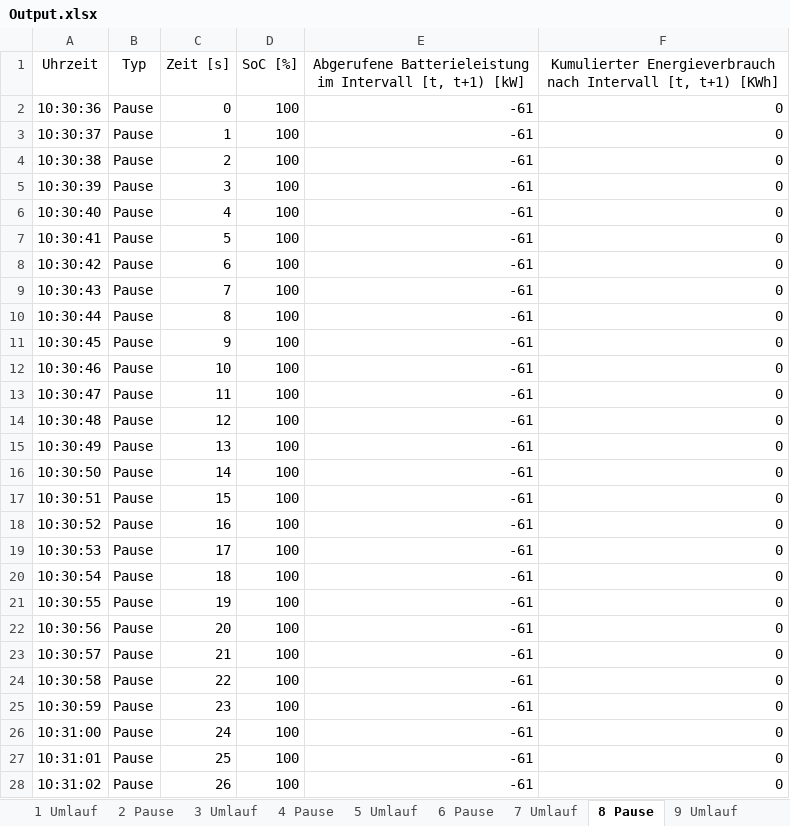
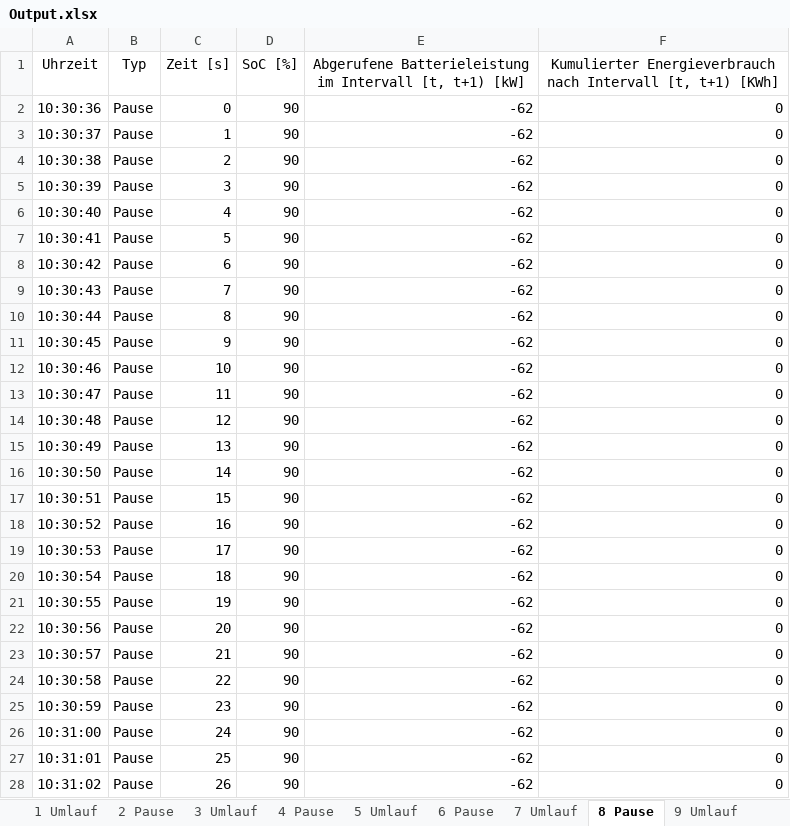
Before and after one commit to fabiofrank/Bachelorarbeit, an Excel workbook: Output.xlsx, sheet 8 Pause, drawn as a sheet; only a part is shown; values as stored, in another font and other column widths than the file's, no borders; table styles not drawn; the diff covers the shown part only; the diff names each change by its address in the sheet, - before the commit and + after, or states it on an @@ line.

```diff
--- a/Output.xlsx (sheet 8 Pause)
+++ b/Output.xlsx (sheet 8 Pause)
-D2:D28 (SoC [%]): 100
+D2:D28 (SoC [%]): 90
-E2:E28: -61
+E2:E28: -62
```
Also changed, not shown: 552 edited cells elsewhere in this sheet, sheet 5 Umlauf, sheet 7 Umlauf, sheet 3 Umlauf, sheet 9 Umlauf, sheet 1 Umlauf, sheet 2 Pause, 4 more sheets, Input.xlsx, 5 other files.
